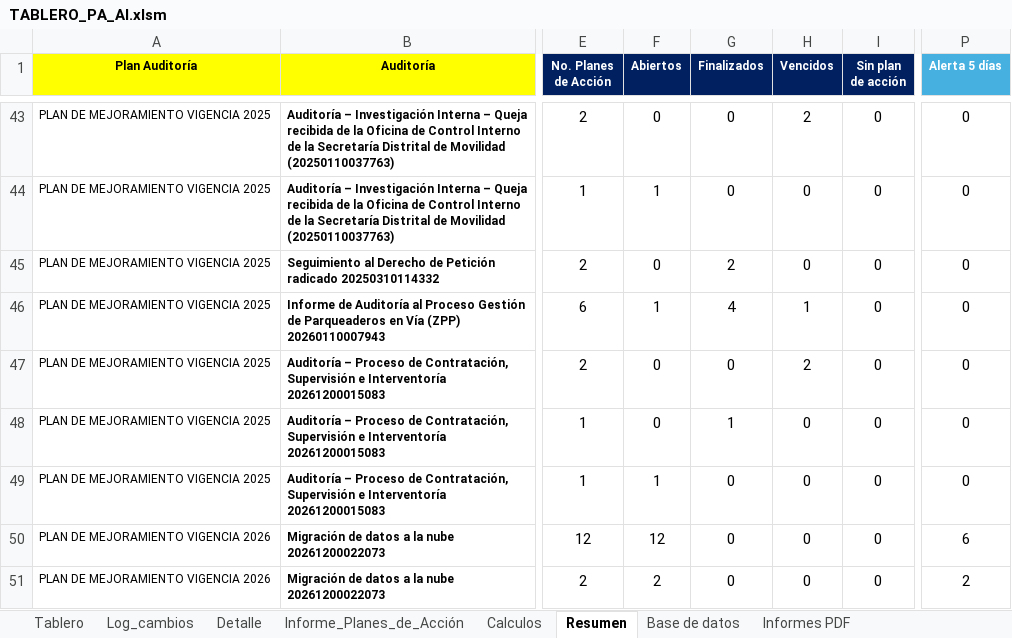
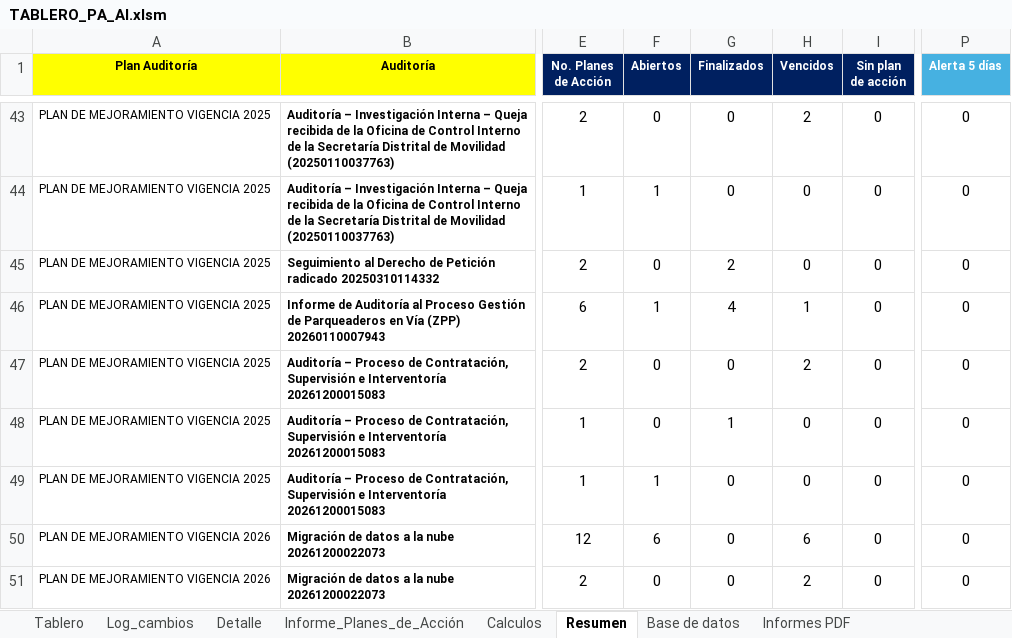
Before and after one commit to diego12vas-cmd/tableros-control, an Excel workbook: TABLERO_PA_AI.xlsm, sheet Resumen, drawn as a sheet; only a part is shown, gaps mark what is left out; values as stored, in another font and other column widths than the file's, no borders; table styles not drawn; the diff names each change by its address in the sheet, - before the commit and + after, or states it on an @@ line.

```diff
--- a/TABLERO_PA_AI.xlsm (sheet Resumen)
+++ b/TABLERO_PA_AI.xlsm (sheet Resumen)
-F50 (Abiertos): 12
+F50 (Abiertos): 6
-H50 (Vencidos): 0
+H50 (Vencidos): 6
-P50 (Alerta 5 días): 6
+P50 (Alerta 5 días): 0
-F51 (Abiertos): 2
+F51 (Abiertos): 0
-H51 (Vencidos): 0
+H51 (Vencidos): 2
-P51 (Alerta 5 días): 2
+P51 (Alerta 5 días): 0
```
Also changed, not shown: sheet Log_cambios, sheet Base de datos, sheet Tablero.
